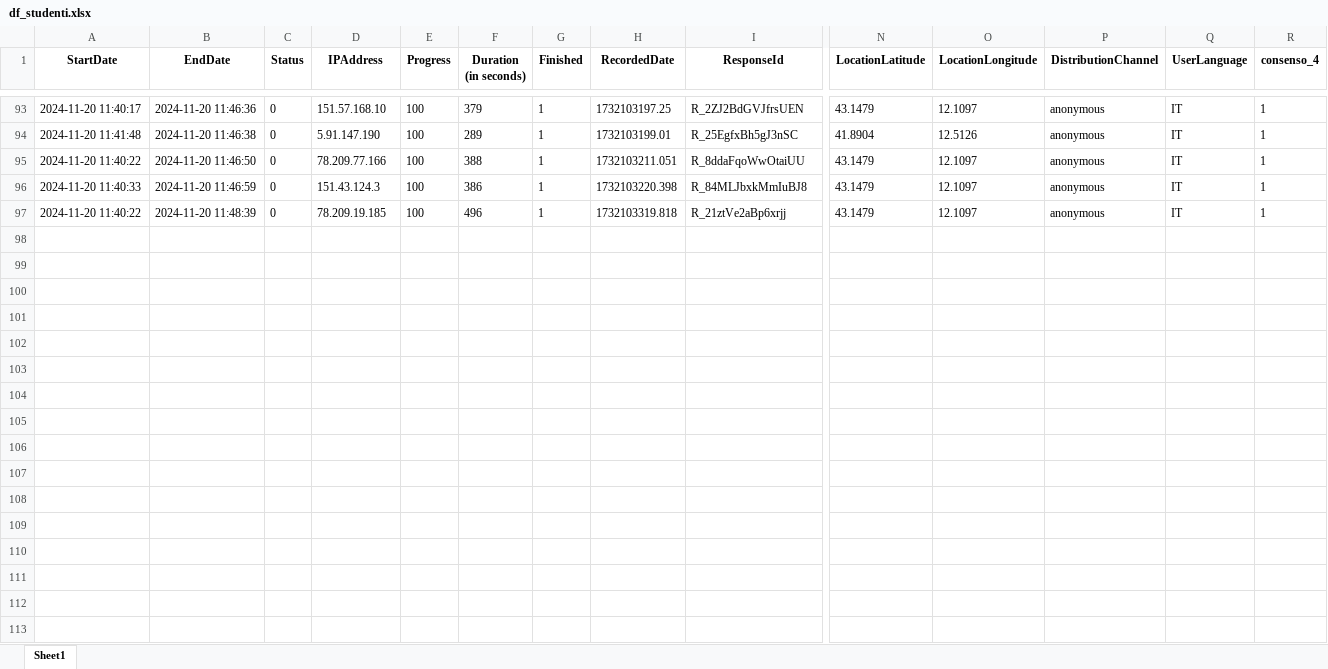
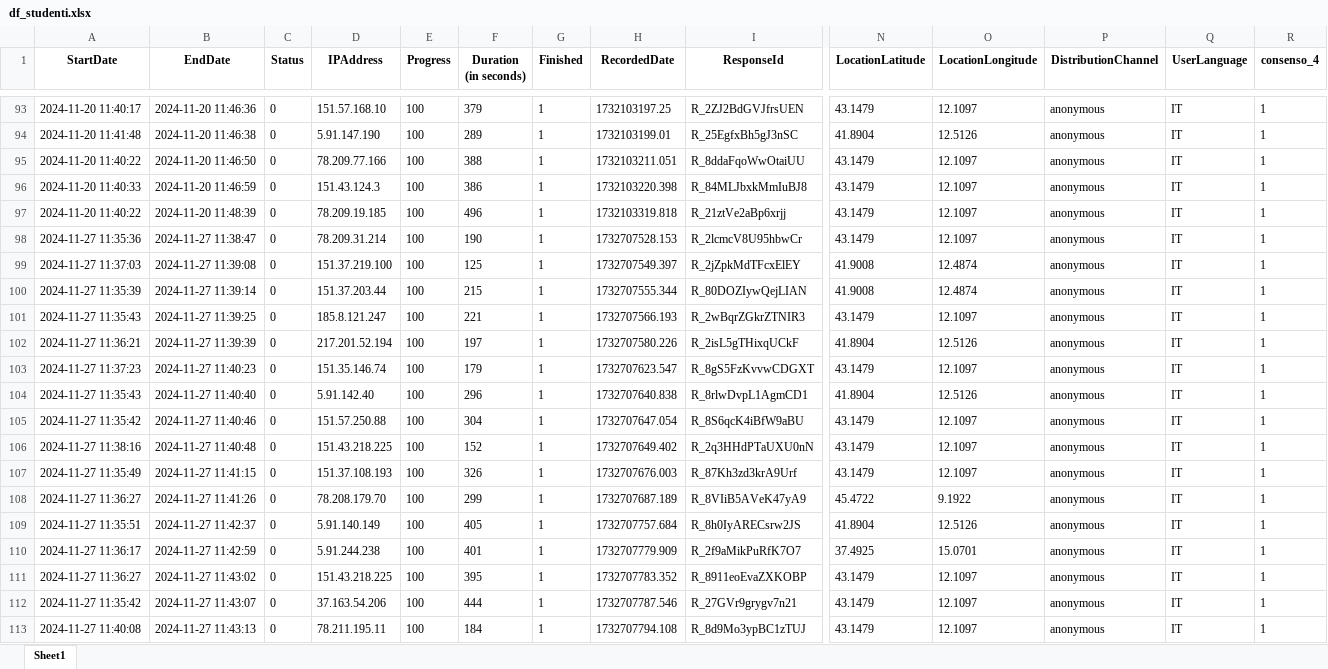
Before and after one commit to RoccoPaolillo/watchyouragent, an Excel workbook: data_analysis/df_studenti.xlsx, sheet Sheet1, drawn as a sheet; only a part is shown, gaps mark what is left out; values as stored, in another font and other column widths than the file's, no borders; rows hold the shown columns only; the diff names each change by its address in the sheet, - before the commit and + after, or states it on an @@ line.

```diff
--- a/data_analysis/df_studenti.xlsx (sheet Sheet1)
+++ b/data_analysis/df_studenti.xlsx (sheet Sheet1)
+row 98: 2024-11-27 11:35:36 | 2024-11-27 11:38:47 | 0 | 78.209.31.214 | 100 | 190 | 1 | 1732707528.153 | R_2lcmcV8U95hbwCr | 43.1479 | 12.1097 | anonymous | IT | 1
+row 99: 2024-11-27 11:37:03 | 2024-11-27 11:39:08 | 0 | 151.37.219.100 | 100 | 125 | 1 | 1732707549.397 | R_2jZpkMdTFcxElEY | 41.9008 | 12.4874 | anonymous | IT | 1
+row 100: 2024-11-27 11:35:39 | 2024-11-27 11:39:14 | 0 | 151.37.203.44 | 100 | 215 | 1 | 1732707555.344 | R_80DOZIywQejLIAN | 41.9008 | 12.4874 | anonymous | IT | 1
+row 101: 2024-11-27 11:35:43 | 2024-11-27 11:39:25 | 0 | 185.8.121.247 | 100 | 221 | 1 | 1732707566.193 | R_2wBqrZGkrZTNIR3 | 43.1479 | 12.1097 | anonymous | IT | 1
+row 102: 2024-11-27 11:36:21 | 2024-11-27 11:39:39 | 0 | 217.201.52.194 | 100 | 197 | 1 | 1732707580.226 | R_2isL5gTHixqUCkF | 41.8904 | 12.5126 | anonymous | IT | 1
+row 103: 2024-11-27 11:37:23 | 2024-11-27 11:40:23 | 0 | 151.35.146.74 | 100 | 179 | 1 | 1732707623.547 | R_8gS5FzKvvwCDGXT | 43.1479 | 12.1097 | anonymous | IT | 1
+row 104: 2024-11-27 11:35:43 | 2024-11-27 11:40:40 | 0 | 5.91.142.40 | 100 | 296 | 1 | 1732707640.838 | R_8rlwDvpL1AgmCD1 | 41.8904 | 12.5126 | anonymous | IT | 1
+row 105: 2024-11-27 11:35:42 | 2024-11-27 11:40:46 | 0 | 151.57.250.88 | 100 | 304 | 1 | 1732707647.054 | R_8S6qcK4iBfW9aBU | 43.1479 | 12.1097 | anonymous | IT | 1
+row 106: 2024-11-27 11:38:16 | 2024-11-27 11:40:48 | 0 | 151.43.218.225 | 100 | 152 | 1 | 1732707649.402 | R_2q3HHdPTaUXU0nN | 43.1479 | 12.1097 | anonymous | IT | 1
+row 107: 2024-11-27 11:35:49 | 2024-11-27 11:41:15 | 0 | 151.37.108.193 | 100 | 326 | 1 | 1732707676.003 | R_87Kh3zd3krA9Urf | 43.1479 | 12.1097 | anonymous | IT | 1
+row 108: 2024-11-27 11:36:27 | 2024-11-27 11:41:26 | 0 | 78.208.179.70 | 100 | 299 | 1 | 1732707687.189 | R_8VIiB5AVeK47yA9 | 45.4722 | 9.1922 | anonymous | IT | 1
+row 109: 2024-11-27 11:35:51 | 2024-11-27 11:42:37 | 0 | 5.91.140.149 | 100 | 405 | 1 | 1732707757.684 | R_8h0IyARECsrw2JS | 41.8904 | 12.5126 | anonymous | IT | 1
+row 110: 2024-11-27 11:36:17 | 2024-11-27 11:42:59 | 0 | 5.91.244.238 | 100 | 401 | 1 | 1732707779.909 | R_2f9aMikPuRfK7O7 | 37.4925 | 15.0701 | anonymous | IT | 1
+row 111: 2024-11-27 11:36:27 | 2024-11-27 11:43:02 | 0 | 151.43.218.225 | 100 | 395 | 1 | 1732707783.352 | R_8911eoEvaZXKOBP | 43.1479 | 12.1097 | anonymous | IT | 1
+row 112: 2024-11-27 11:35:42 | 2024-11-27 11:43:07 | 0 | 37.163.54.206 | 100 | 444 | 1 | 1732707787.546 | R_27GVr9grygv7n21 | 43.1479 | 12.1097 | anonymous | IT | 1
+row 113: 2024-11-27 11:40:08 | 2024-11-27 11:43:13 | 0 | 78.211.195.11 | 100 | 184 | 1 | 1732707794.108 | R_8d9Mo3ypBC1zTUJ | 43.1479 | 12.1097 | anonymous | IT | 1
```
Also changed, not shown: data_upload/Questionario_20241127_RM03.xlsx, 5 other files.
